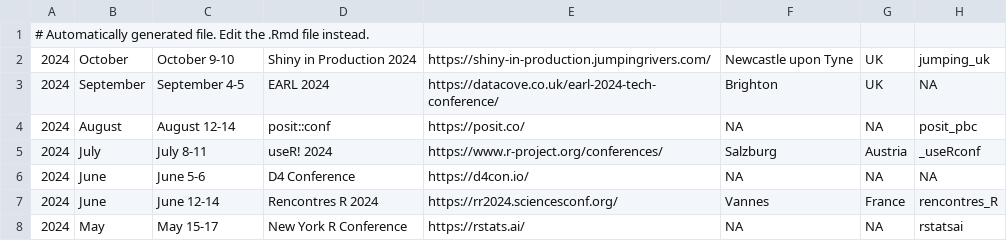
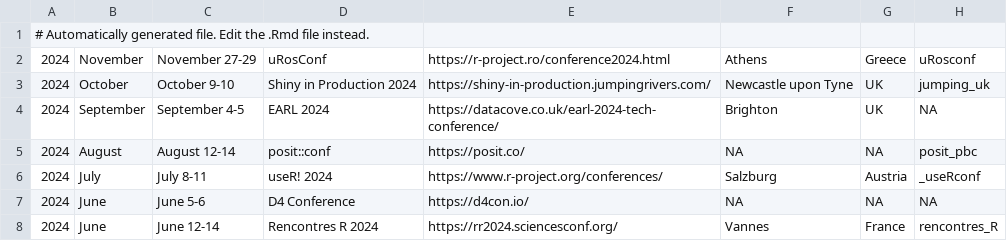
Before and after one commit to jumpingrivers/meetingsR, a CSV file: docs/events.csv, drawn as a sheet; only a part is shown; the shorter side is filled out with more unchanged rows.

```diff
--- a/docs/events.csv
+++ b/docs/events.csv
@@ -1,2 +1,3 @@
 # Automatically generated file. Edit the .Rmd file instead.
+2024,November,November 27-29,uRosConf,https://r-project.ro/conference2024.html,Athens,Greece,uRosconf
 2024,October,October 9-10,Shiny in Production 2024,https://shiny-in-production.jumpingrivers.com/,Newcastle upon Tyne,UK,jumping_uk
```
Also changed, not shown: 11 other files.
